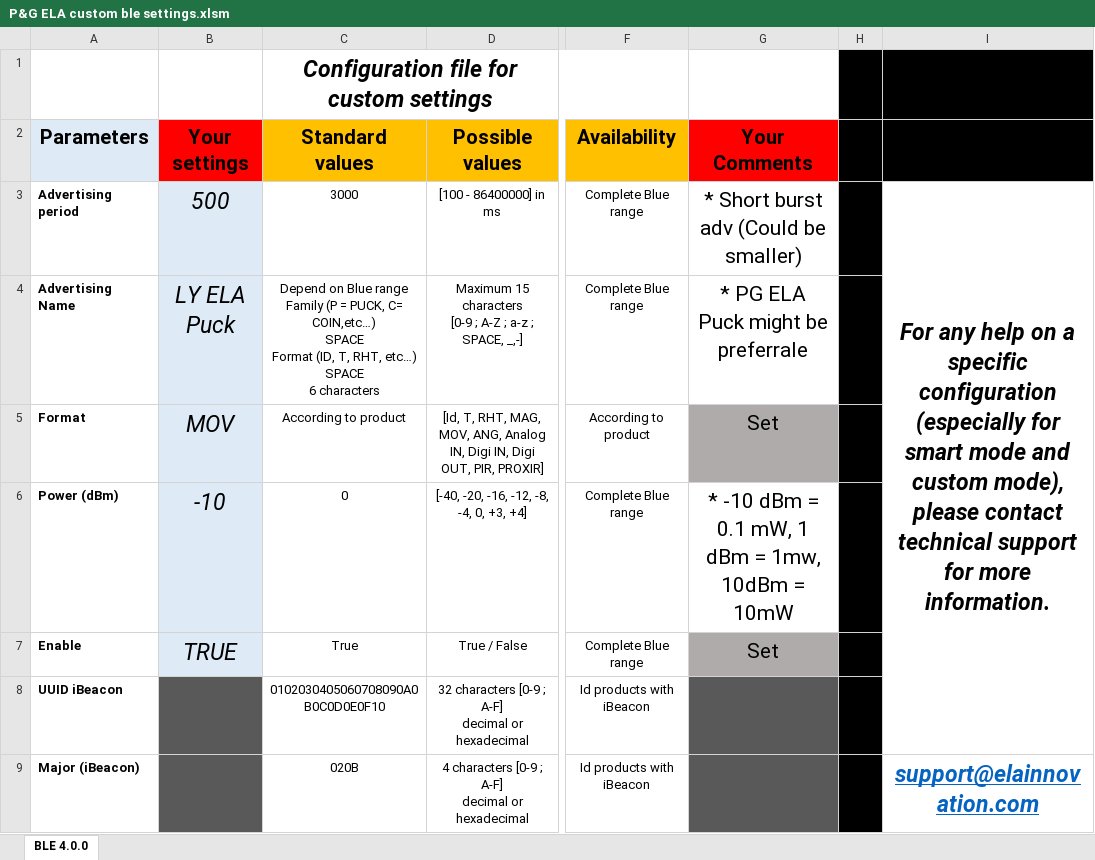
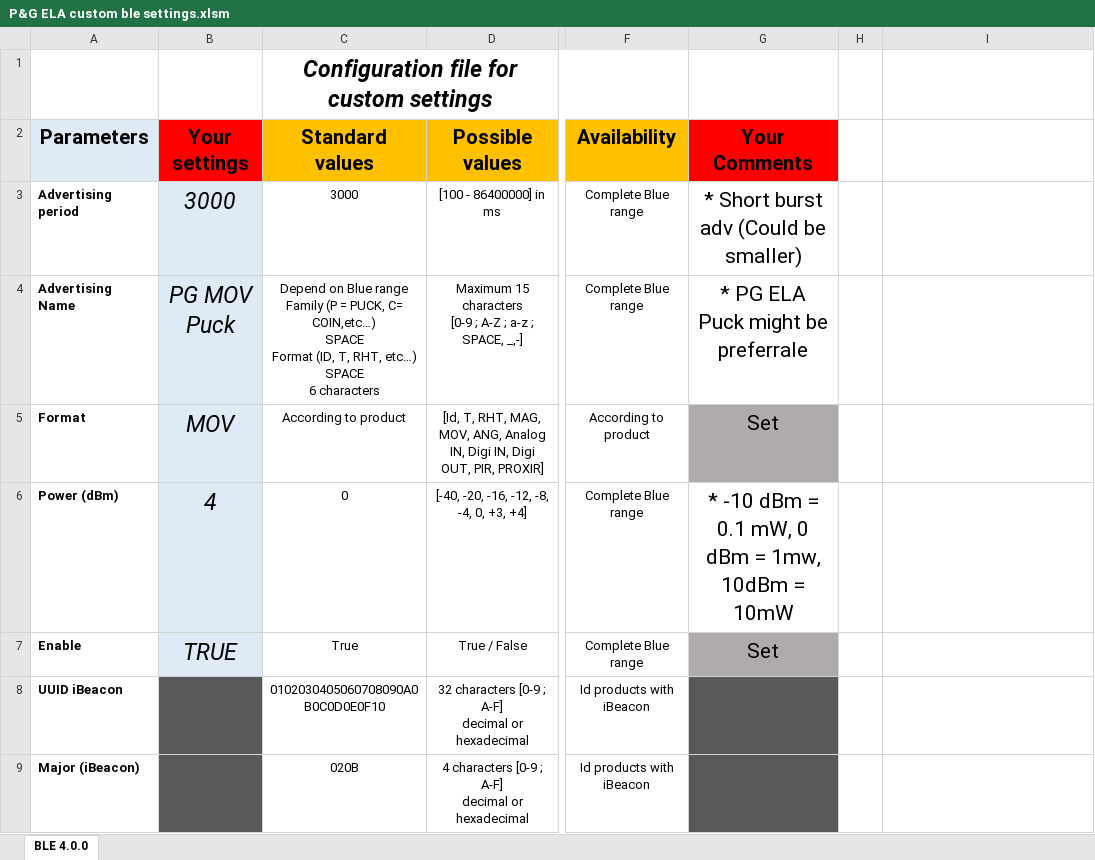
Before and after one commit to Dinakami/esp-bluepuck-mov, an Excel workbook: Ela docs/P&G ELA custom ble settings.xlsm, sheet BLE 4.0.0, drawn as a sheet; only a part is shown, gaps mark what is left out; values as stored, in another font and other column widths than the file's, no borders; charts and pictures and conditional formats not drawn; the diff covers the shown part only; the diff names each change by its address in the sheet, - before the commit and + after, or states it on an @@ line.

```diff
--- a/Ela docs/P&G ELA custom ble settings.xlsm (sheet BLE 4.0.0)
+++ b/Ela docs/P&G ELA custom ble settings.xlsm (sheet BLE 4.0.0)
-H1:I2 fill: #000000
+H1:I2 fill: none
-B3 (Your settings): 500
+B3 (Your settings): 3000
-H3:H9 fill: #000000
+H3:H9 fill: none
-I3: For any help on a specific configuration (especially for smart mode and custom mode), please contact technical support for more information.
+I3: (empty)
-I3:I8 merged
-B4 (Your settings): LY ELA Puck
+B4 (Your settings): PG MOV Puck
-B6 (Your settings): -10
+B6 (Your settings): 4
-G6 (Your Comments): * -10 dBm = 0.1 mW, 1 dBm = 1mw, 10dBm = 10mW
+G6 (Your Comments): * -10 dBm = 0.1 mW, 0 dBm = 1mw, 10dBm = 10mW
-I9: support@elainnovation.com
+I9: (empty)
```
Also changed, not shown: 9 edited cells, cell formats and merged cells elsewhere in this sheet, 9 other files.
